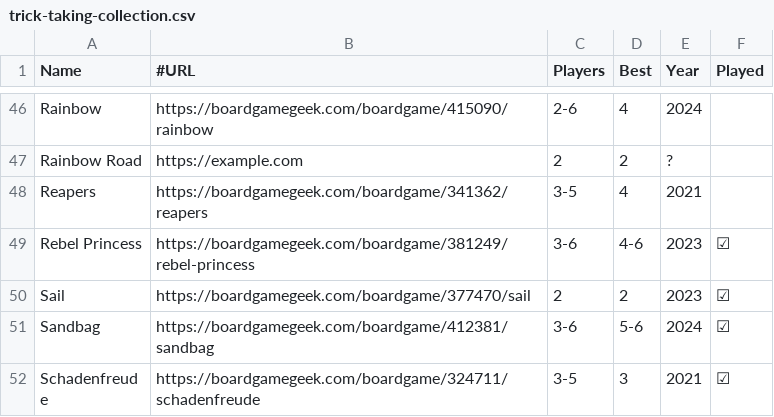
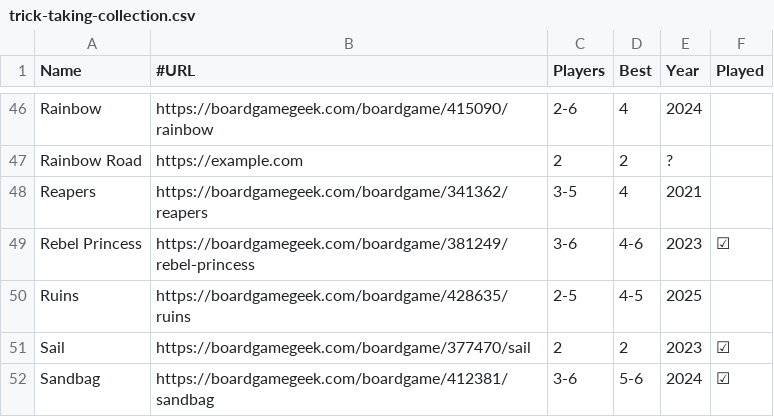
Before and after one commit to veganjay/veganjay.github.io, a CSV file: trick-taking-collection/trick-taking-collection.csv, drawn as a sheet; only a part is shown, gaps mark what is left out; the shorter side is filled out with more unchanged rows; the diff names each change by its address in the sheet, - before the commit and + after, or states it on an @@ line.

Commit message:
Add Ruins

```diff
--- a/trick-taking-collection/trick-taking-collection.csv
+++ b/trick-taking-collection/trick-taking-collection.csv
+row 50: Ruins | https://boardgamegeek.com/boardgame/428635/ruins | 2-5 | 4-5 | 2025
```
